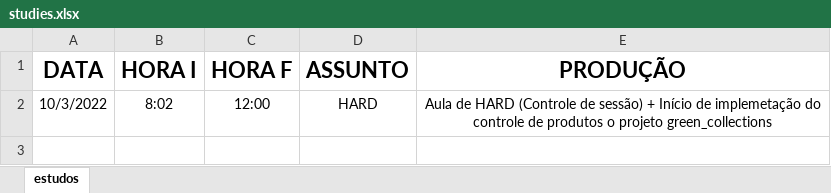
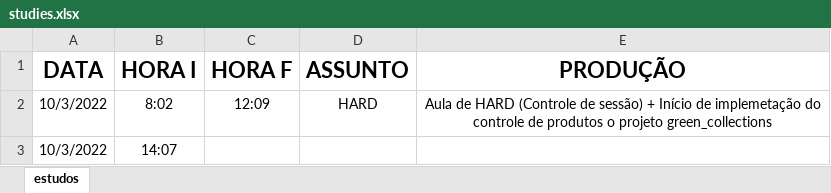
Before and after one commit to felipeozias/-alpha_studies, an Excel workbook: studies.xlsx, sheet estudos, drawn as a sheet; values as stored, in another font and other column widths than the file's, no borders; table styles not drawn; the diff names each change by its address in the sheet, - before the commit and + after, or states it on an @@ line.

Commit message:
status: Initi PM

```diff
--- a/studies.xlsx (sheet estudos)
+++ b/studies.xlsx (sheet estudos)
-C2 (HORA F): 12:00
+C2 (HORA F): 12:09
+row 3: 10/3/2022 | 14:07
```
